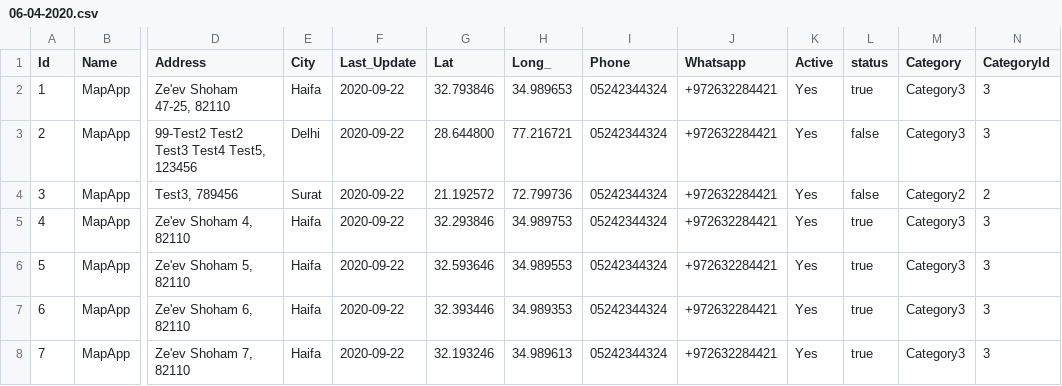
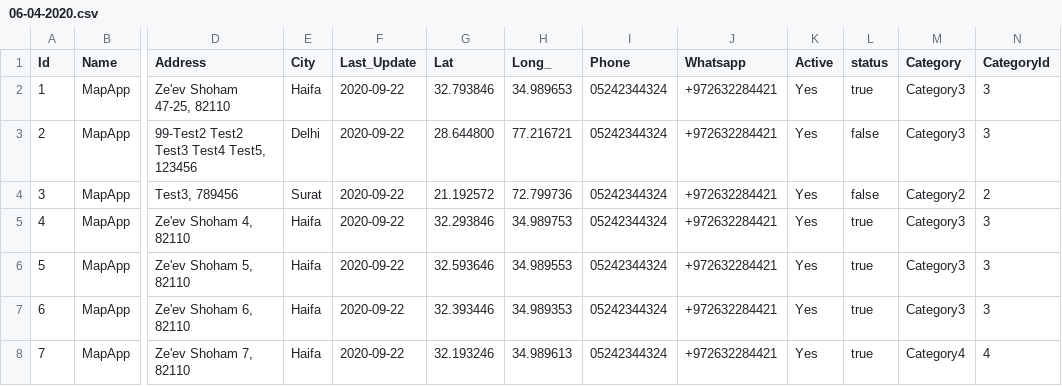
Before and after one commit to khushalikorat98/test, a CSV file: 06-04-2020.csv, drawn as a sheet; only a part is shown, gaps mark what is left out; the diff names each change by its address in the sheet, - before the commit and + after, or states it on an @@ line.

Commit message:
Update 06-04-2020.csv

```diff
--- a/06-04-2020.csv
+++ b/06-04-2020.csv
-M8 (Category): Category3
+M8 (Category): Category4
-N8 (CategoryId): 3
+N8 (CategoryId): 4
```
